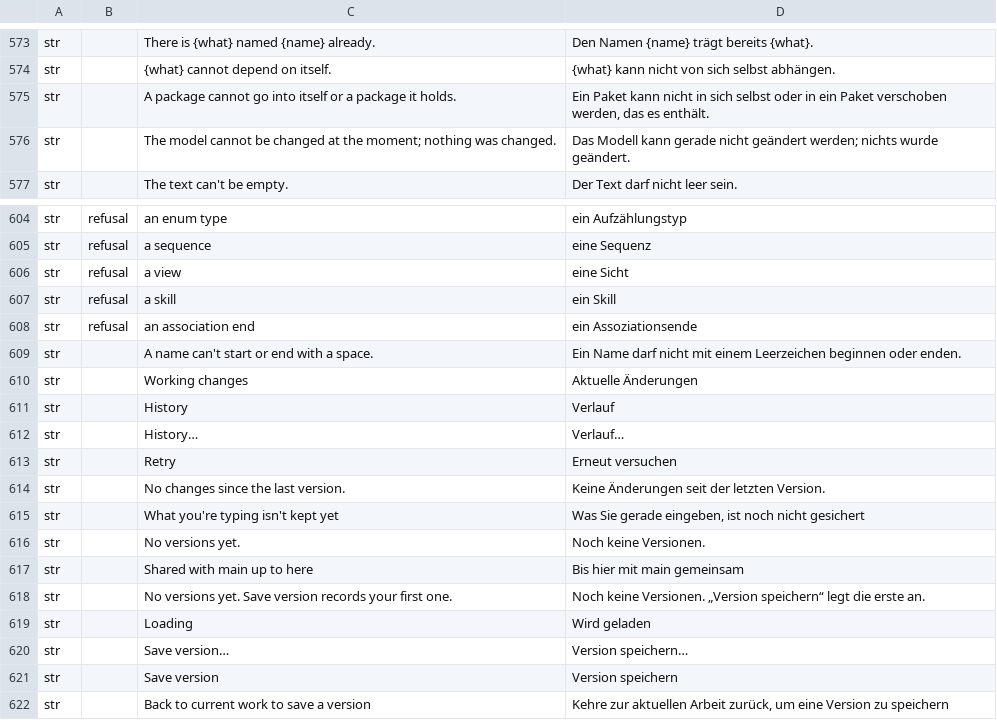
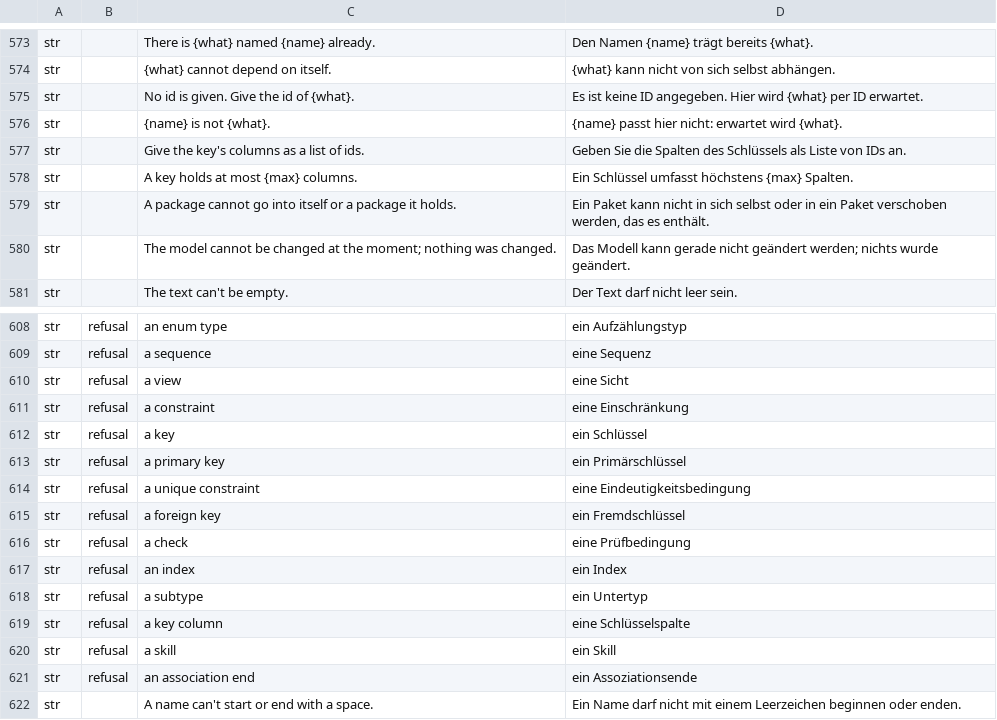
Before and after one commit to software-vision-ai/archforge, a TSV file: crates/ui-egui/src/i18n/de.tsv, drawn as a sheet; only a part is shown, gaps mark what is left out; the shorter side is filled out with more unchanged rows.

```diff
--- a/crates/ui-egui/src/i18n/de.tsv
+++ b/crates/ui-egui/src/i18n/de.tsv
@@ -574,2 +574,6 @@ str		There is {what} named {name} already.	Den Namen {name} trägt bereits {what
 str		{what} cannot depend on itself.	{what} kann nicht von sich selbst abhängen.
+str		No id is given. Give the id of {what}.	Es ist keine ID angegeben. Hier wird {what} per ID erwartet.
+str		{name} is not {what}.	{name} passt hier nicht: erwartet wird {what}.
+str		Give the key's columns as a list of ids.	Geben Sie die Spalten des Schlüssels als Liste von IDs an.
+str		A key holds at most {max} columns.	Ein Schlüssel umfasst höchstens {max} Spalten.
 str		A package cannot go into itself or a package it holds.	Ein Paket kann nicht in sich selbst oder in ein Paket verschoben werden, das es enthält.
@@ -606,2 +610,11 @@ str	refusal	a sequence	eine Sequenz
 str	refusal	a view	eine Sicht
+str	refusal	a constraint	eine Einschränkung
+str	refusal	a key	ein Schlüssel
+str	refusal	a primary key	ein Primärschlüssel
+str	refusal	a unique constraint	eine Eindeutigkeitsbedingung
+str	refusal	a foreign key	ein Fremdschlüssel
+str	refusal	a check	eine Prüfbedingung
+str	refusal	an index	ein Index
+str	refusal	a subtype	ein Untertyp
+str	refusal	a key column	eine Schlüsselspalte
 str	refusal	a skill	ein Skill
```
Also changed, not shown: crates/ui-egui/src/i18n/en.tsv, crates/ui-egui/src/i18n/es.tsv, 13 other files.
